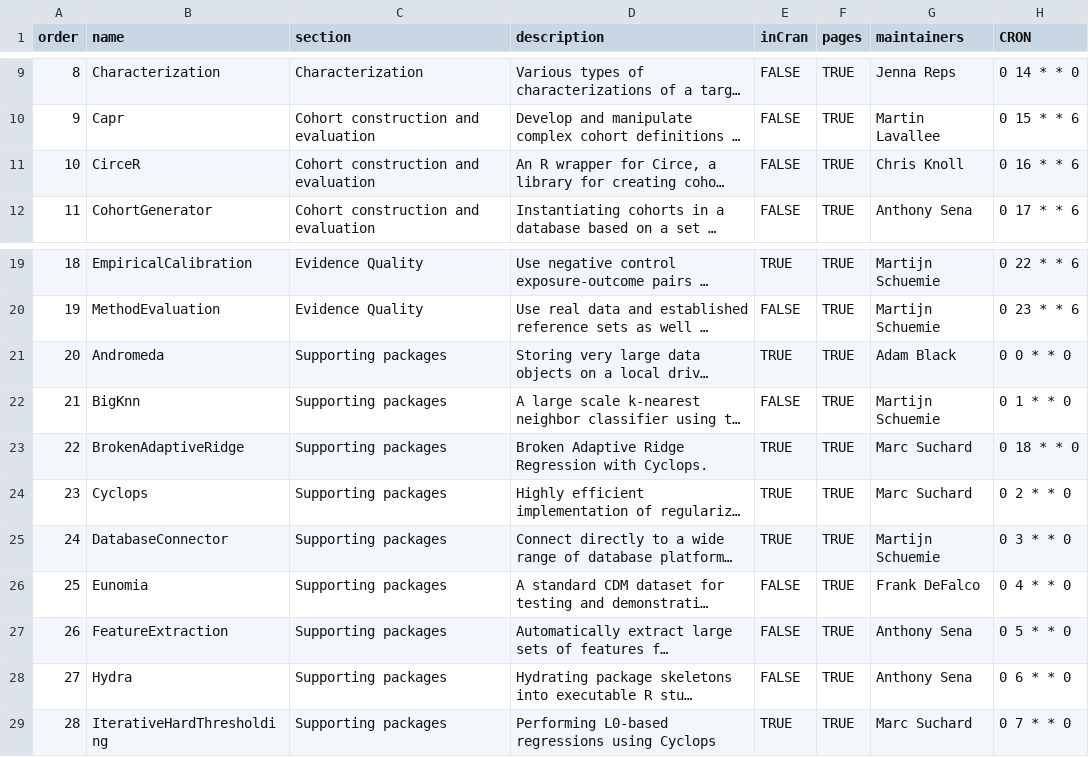
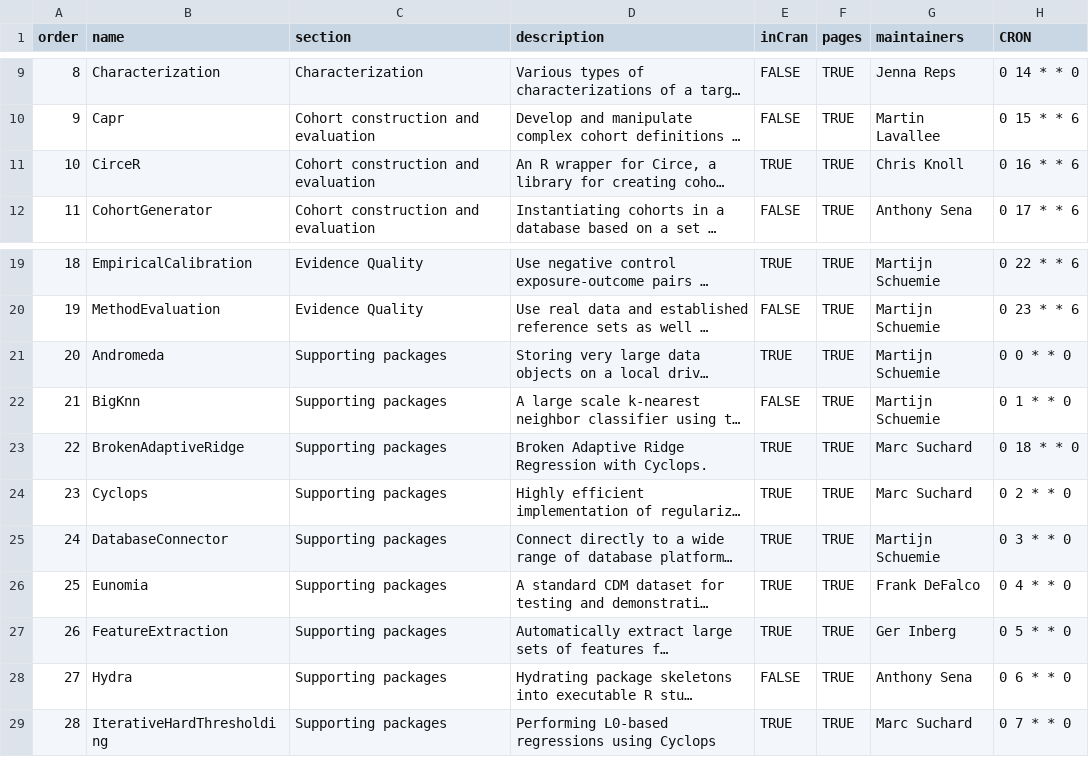
Before and after one commit to OHDSI/Hades, a CSV file: extras/packages.csv, drawn as a sheet; only a part is shown, gaps mark what is left out; long unchanged cells end in …; the diff names each change by its address in the sheet, - before the commit and + after, or states it on an @@ line.

Commit message:
CirceR, Eunomia, and FeatureExtraction now in CRAN. Updating Java installation instructions.

```diff
--- a/extras/packages.csv
+++ b/extras/packages.csv
-E11 (inCran): FALSE
+E11 (inCran): TRUE
-G21 (maintainers): Adam Black
+G21 (maintainers): Martijn Schuemie
-E26:E27 (inCran): FALSE
+E26:E27 (inCran): TRUE
-G27 (maintainers): Anthony Sena
+G27 (maintainers): Ger Inberg
```
Also changed, not shown: 11 other files.
